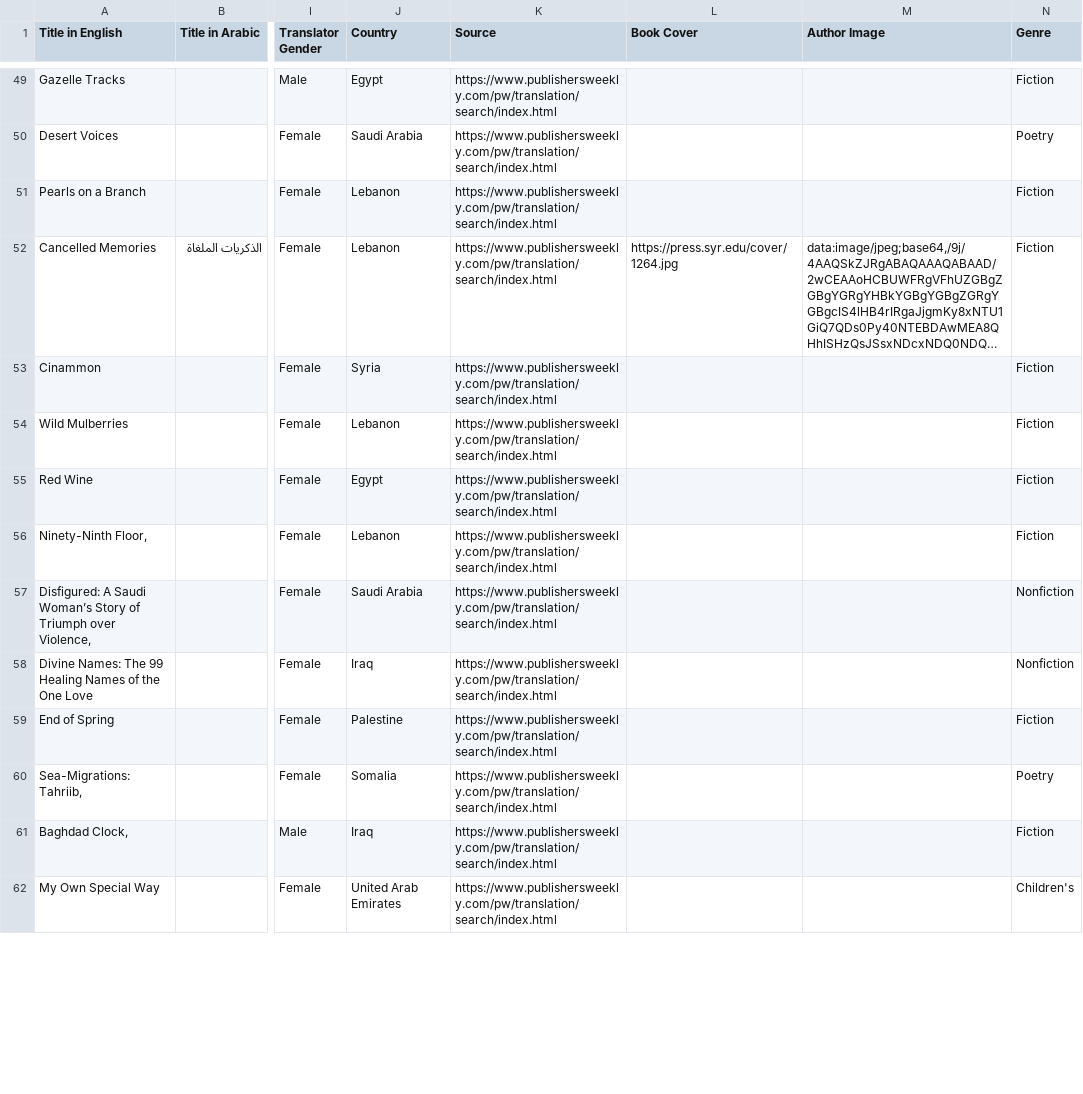
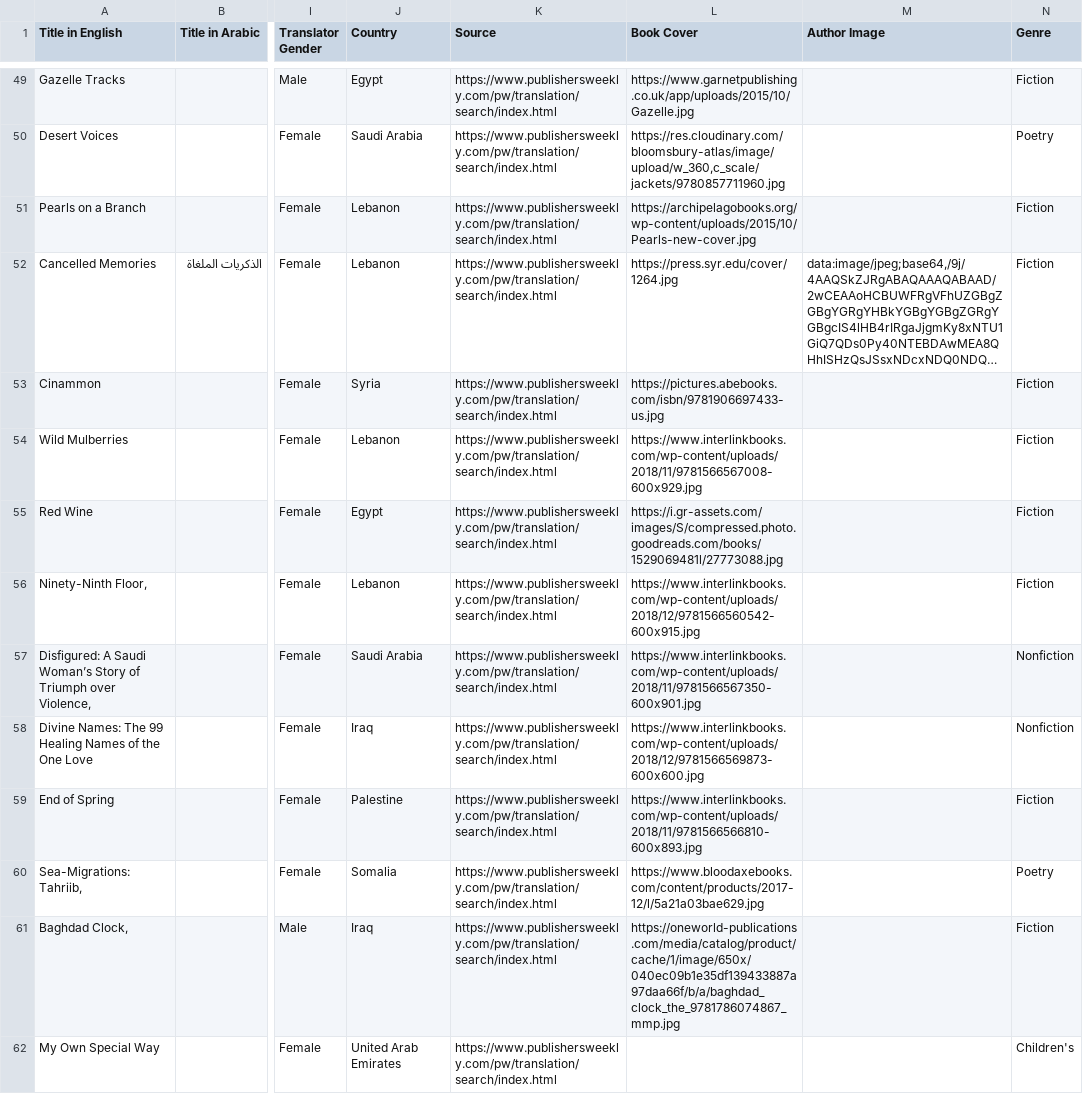
Before and after one commit to NedjaEM/writer-network, a CSV file: 5f039c2f004bc7e920fc4ca98ab371c7.csv (was ab81ccc208794f350233f33f58e988ef.csv), drawn as a sheet; only a part is shown, gaps mark what is left out; long unchanged cells end in …; the diff covers the shown part only; the diff names each change by its address in the sheet, - before the commit and + after, or states it on an @@ line.

```diff
--- a/ab81ccc208794f350233f33f58e988ef.csv
+++ b/5f039c2f004bc7e920fc4ca98ab371c7.csv
-L49 (Book Cover): (empty)
+L49 (Book Cover): https://www.garnetpublishing.co.uk/app/uploads/2015/10/Gazelle.jpg
-L50 (Book Cover): (empty)
+L50 (Book Cover): https://res.cloudinary.com/bloomsbury-atlas/image/upload/w_360,c_scale/jackets/9780857711960.jpg
-L51 (Book Cover): (empty)
+L51 (Book Cover): https://archipelagobooks.org/wp-content/uploads/2015/10/Pearls-new-cover.jpg
-L53 (Book Cover): (empty)
+L53 (Book Cover): https://pictures.abebooks.com/isbn/9781906697433-us.jpg
-L54 (Book Cover): (empty)
+L54 (Book Cover): https://www.interlinkbooks.com/wp-content/uploads/2018/11/9781566567008-600x929.jpg
-L55 (Book Cover): (empty)
+L55 (Book Cover): https://i.gr-assets.com/images/S/compressed.photo.goodreads.com/books/1529069481l/27773088.jpg
-L56 (Book Cover): (empty)
+L56 (Book Cover): https://www.interlinkbooks.com/wp-content/uploads/2018/12/9781566560542-600x915.jpg
-L57 (Book Cover): (empty)
+L57 (Book Cover): https://www.interlinkbooks.com/wp-content/uploads/2018/11/9781566567350-600x901.jpg
-L58 (Book Cover): (empty)
+L58 (Book Cover): https://www.interlinkbooks.com/wp-content/uploads/2018/12/9781566569873-600x600.jpg
-L59 (Book Cover): (empty)
+L59 (Book Cover): https://www.interlinkbooks.com/wp-content/uploads/2018/11/9781566566810-600x893.jpg
-L60 (Book Cover): (empty)
+L60 (Book Cover): https://www.bloodaxebooks.com/content/products/2017-12/l/5a21a03bae629.jpg
-L61 (Book Cover): (empty)
+L61 (Book Cover): https://oneworld-publications.com/media/catalog/product/cache/1/image/650x/040ec09b1e35df139433887a97daa66f/b/a/baghdad_clock_the_9781786074867_mmp.jpg
```
Also changed, not shown: 47 edited cells elsewhere in this file, books.csv, 11 other files.
